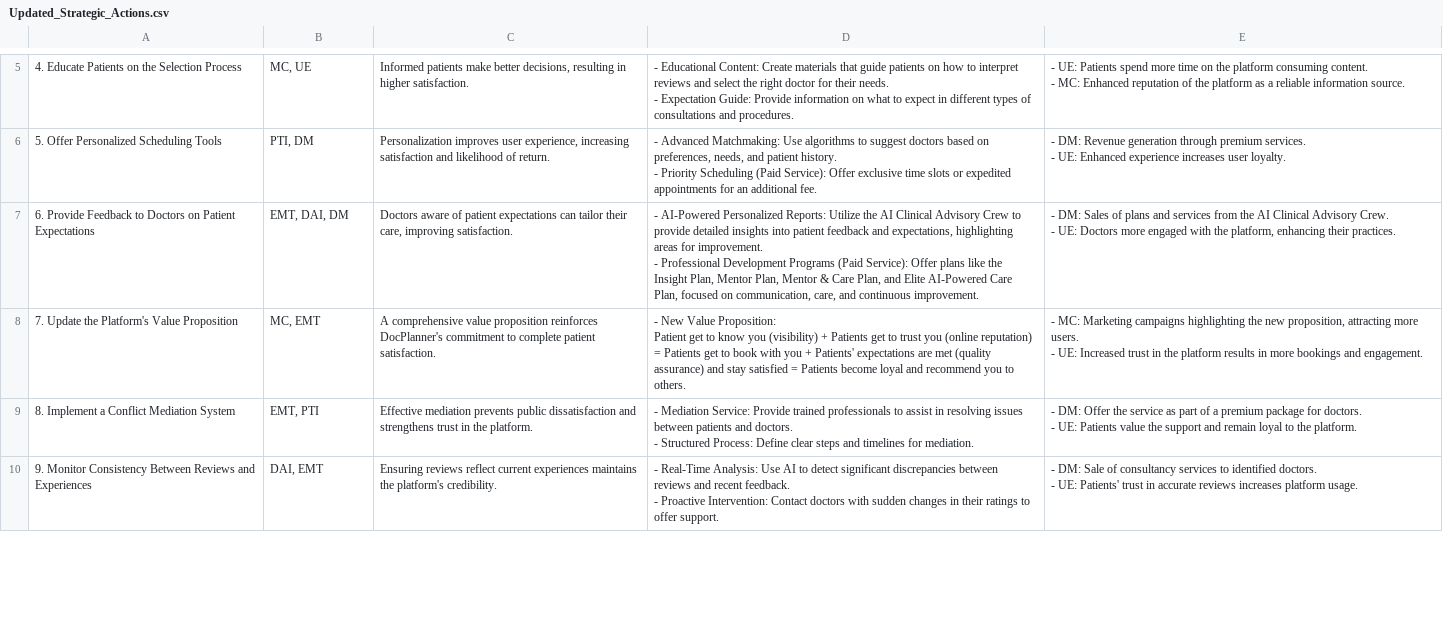
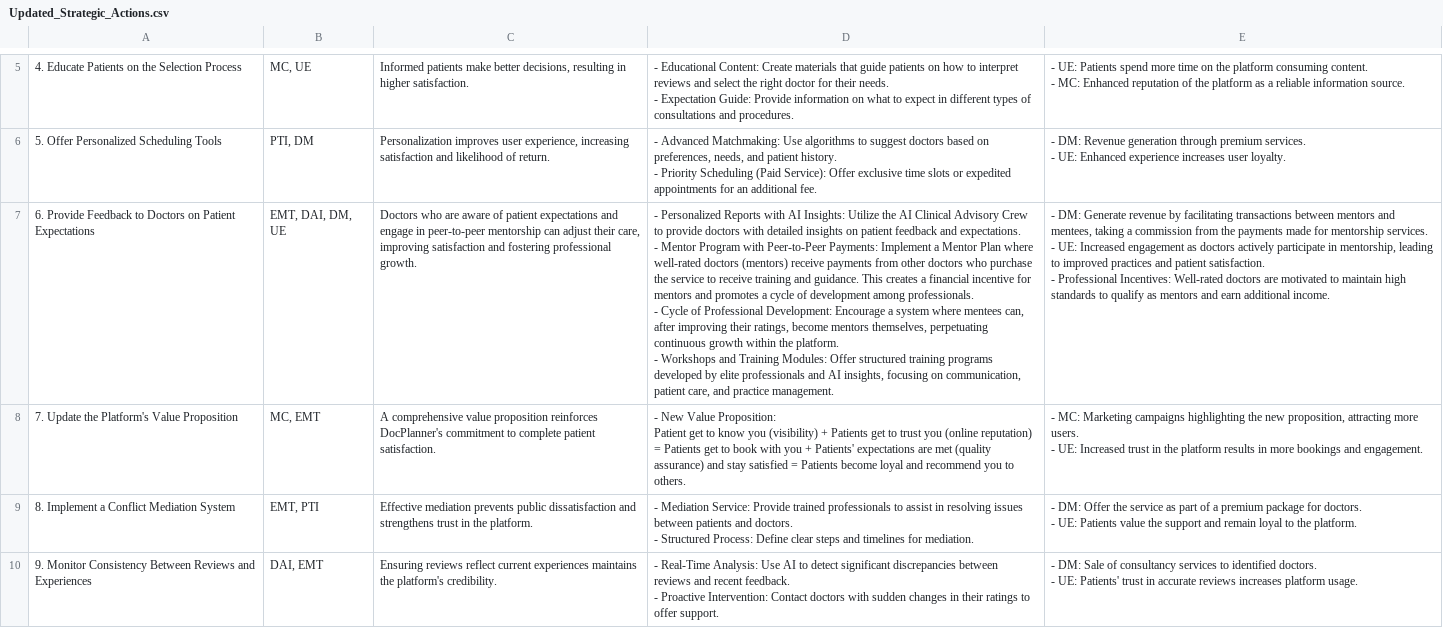
Before and after one commit to beloureiro/bc, a CSV file: Knowledge_Center/Updated_Strategic_Actions.csv, drawn as a sheet; only a part is shown, gaps mark what is left out; ↵ is a line break in a cell; the diff covers the shown part only; the diff names each change by its address in the sheet, - before the commit and + after, or states it on an @@ line.

```diff
--- a/Knowledge_Center/Updated_Strategic_Actions.csv
+++ b/Knowledge_Center/Updated_Strategic_Actions.csv
-B7: EMT, DAI, DM
+B7: EMT, DAI, DM, UE
-C7: Doctors aware of patient expectations can tailor their care, improving satisfaction.
+C7: Doctors who are aware of patient expectations and engage in peer-to-peer mentorship can adjust their care, improving satisfaction and fostering professional growth.
-D7: - AI-Powered Personalized Reports: Utilize the AI Clinical Advisory Crew to provide detailed insights into patient feedback and expectations, highlighting areas for improvement. ↵ - Professional Development Programs (Paid Service): Offer plans like the Insight Plan, Mentor Plan, Mentor & Care Plan, and Elite AI-Powered Care Plan, focused on communication, care, and continuous improvement.
+D7: - Personalized Reports with AI Insights: Utilize the AI Clinical Advisory Crew to provide doctors with detailed insights on patient feedback and expectations. ↵ - Mentor Program with Peer-to-Peer Payments: Implement a Mentor Plan where well-rated doctors (mentors) receive payments from other doctors who purchase the service to receive training and guidance. This creates a financial incentive for mentors and promotes a cycle of development among professionals. ↵ - Cycle of Professional Development: Encourage a system where mentees can, after improving their ratings, become mentors themselves, perpetuating continuous growth within the platform. ↵ - Workshops and Training Modules: Offer structured training programs developed by elite professionals and AI insights, focusing on communication, patient care, and practice management.
-E7: - DM: Sales of plans and services from the AI Clinical Advisory Crew. ↵ - UE: Doctors more engaged with the platform, enhancing their practices.
+E7: - DM: Generate revenue by facilitating transactions between mentors and mentees, taking a commission from the payments made for mentorship services. ↵ - UE: Increased engagement as doctors actively participate in mentorship, leading to improved practices and patient satisfaction. ↵ - Professional Incentives: Well-rated doctors are motivated to maintain high standards to qualify as mentors and earn additional income.
```
Also changed, not shown: 4 edited cells elsewhere in this file, 7 other files.
